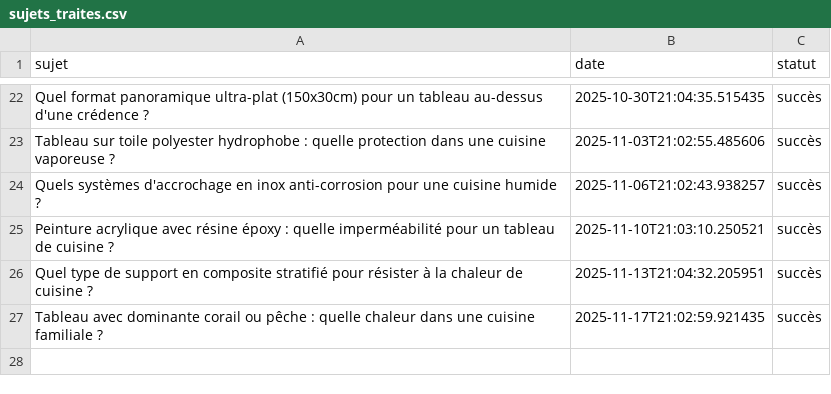
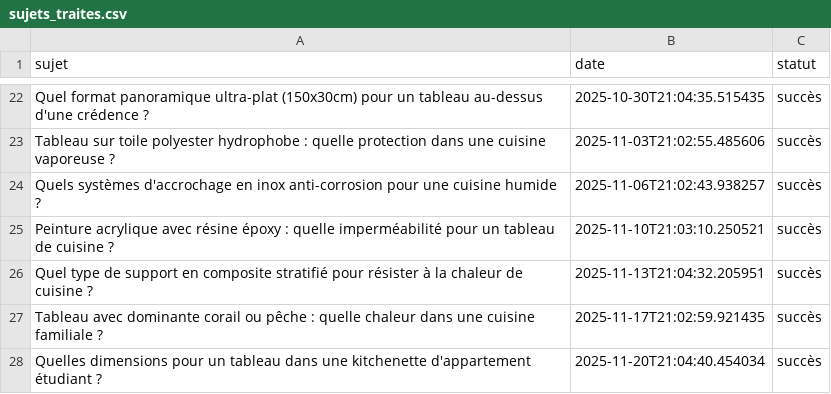
Before and after one commit to Metalosmose21/Cuisine-3, a CSV file: sujets_traites.csv, drawn as a sheet; only a part is shown, gaps mark what is left out; the diff names each change by its address in the sheet, - before the commit and + after, or states it on an @@ line.

```diff
--- a/sujets_traites.csv
+++ b/sujets_traites.csv
+row 28: Quelles dimensions pour un tableau dans une kitchenette d'appartement étudiant ? | 2025-11-20T21:04:40.454034 | succès
```
Also changed, not shown: sujets.csv.
